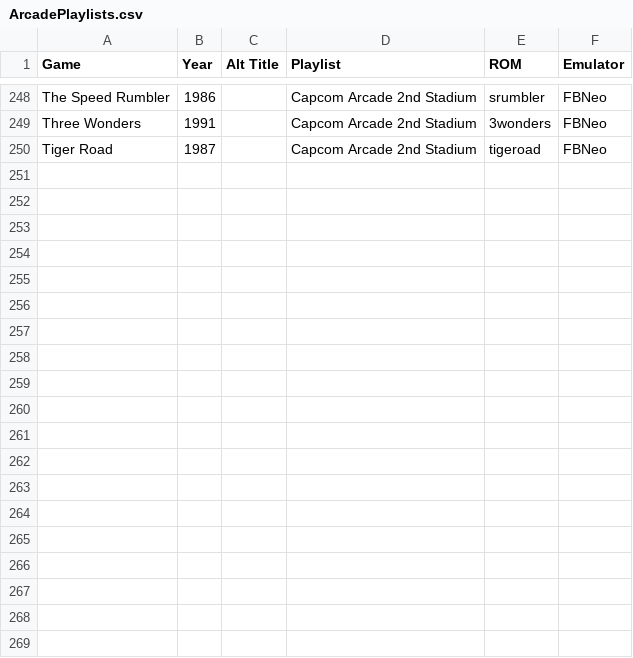
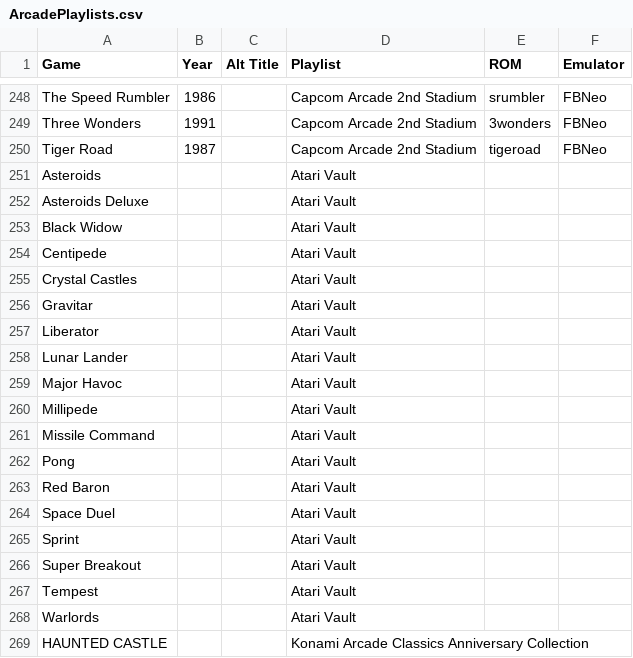
Before and after one commit to balb/lakka-playlists, a CSV file: ArcadePlaylists.csv, drawn as a sheet; only a part is shown, gaps mark what is left out; the diff covers the shown part only.

Commit message:
Update ArcadePlaylists.csv

```diff
--- a/ArcadePlaylists.csv
+++ b/ArcadePlaylists.csv
@@ -250 +250,20 @@ Three Wonders,1991,,Capcom Arcade 2nd Stadium,3wonders,FBNeo
 Tiger Road,1987,,Capcom Arcade 2nd Stadium,tigeroad,FBNeo
+Asteroids,,,Atari Vault,,
+Asteroids Deluxe,,,Atari Vault,,
+Black Widow,,,Atari Vault,,
+Centipede,,,Atari Vault,,
+Crystal Castles,,,Atari Vault,,
+Gravitar,,,Atari Vault,,
+Liberator,,,Atari Vault,,
+Lunar Lander,,,Atari Vault,,
+Major Havoc,,,Atari Vault,,
+Millipede,,,Atari Vault,,
+Missile Command,,,Atari Vault,,
+Pong,,,Atari Vault,,
+Red Baron,,,Atari Vault,,
+Space Duel,,,Atari Vault,,
+Sprint,,,Atari Vault,,
+Super Breakout,,,Atari Vault,,
+Tempest,,,Atari Vault,,
+Warlords,,,Atari Vault,,
+HAUNTED CASTLE,,,Konami Arcade Classics Anniversary Collection,,
```
Also changed, not shown: 43 added rows elsewhere in this file.
